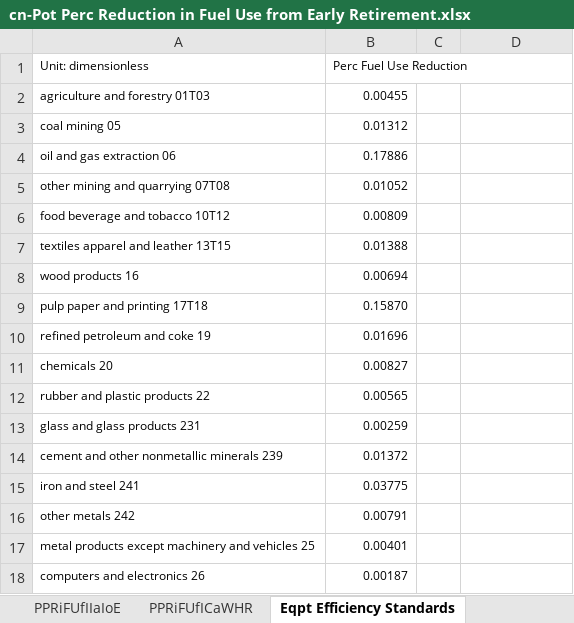
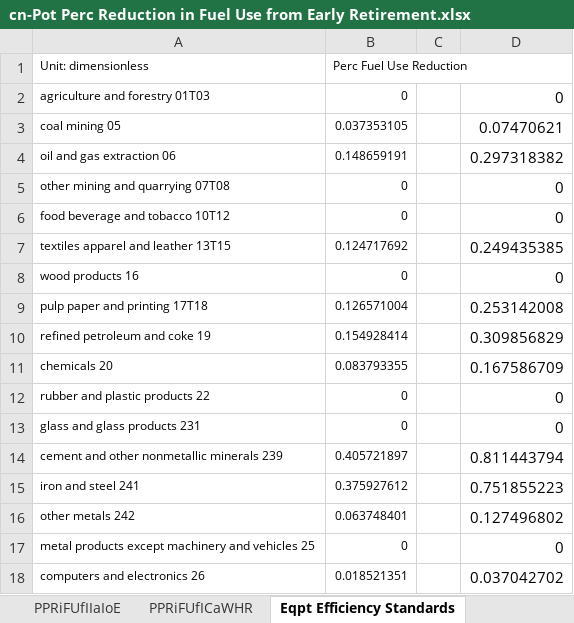
Before and after one commit to Smart-Trans/eps-china2019-smart-trans, an Excel workbook: InputData/indst/PPRiFUfERoIF/cn-Pot Perc Reduction in Fuel Use from Early Retirement.xlsx, sheet Eqpt Efficiency Standards, drawn as a sheet; only a part is shown; values as stored, in another font and other column widths than the file's, no borders; the diff covers the shown part only; the diff names each change by its address in the sheet, - before the commit and + after, or states it on an @@ line.

```diff
--- a/InputData/indst/PPRiFUfERoIF/cn-Pot Perc Reduction in Fuel Use from Early Retirement.xlsx (sheet Eqpt Efficiency Standards)
+++ b/InputData/indst/PPRiFUfERoIF/cn-Pot Perc Reduction in Fuel Use from Early Retirement.xlsx (sheet Eqpt Efficiency Standards)
-B2 (Perc Fuel Use Reduction): 0.00455
+B2 (Perc Fuel Use Reduction): 0
-D2: (empty)
+D2: 0
-B3 (Perc Fuel Use Reduction): 0.01312
+B3 (Perc Fuel Use Reduction): 0.037353105
-D3: (empty)
+D3: 0.07470621
-B4 (Perc Fuel Use Reduction): 0.17886
+B4 (Perc Fuel Use Reduction): 0.148659191
-D4: (empty)
+D4: 0.297318382
-B5 (Perc Fuel Use Reduction): 0.01052
+B5 (Perc Fuel Use Reduction): 0
-D5:D6: (empty)
+D5:D6: 0
-B6 (Perc Fuel Use Reduction): 0.00809
+B6 (Perc Fuel Use Reduction): 0
-B7 (Perc Fuel Use Reduction): 0.01388
+B7 (Perc Fuel Use Reduction): 0.124717692
-D7: (empty)
+D7: 0.249435385
-B8 (Perc Fuel Use Reduction): 0.00694
+B8 (Perc Fuel Use Reduction): 0
-D8: (empty)
+D8: 0
-B9 (Perc Fuel Use Reduction): 0.15870
+B9 (Perc Fuel Use Reduction): 0.126571004
-D9: (empty)
+D9: 0.253142008
-B10 (Perc Fuel Use Reduction): 0.01696
+B10 (Perc Fuel Use Reduction): 0.154928414
-D10: (empty)
+D10: 0.309856829
-B11 (Perc Fuel Use Reduction): 0.00827
+B11 (Perc Fuel Use Reduction): 0.083793355
-D11: (empty)
+D11: 0.167586709
-B12 (Perc Fuel Use Reduction): 0.00565
+B12 (Perc Fuel Use Reduction): 0
-D12:D13: (empty)
+D12:D13: 0
-B13 (Perc Fuel Use Reduction): 0.00259
+B13 (Perc Fuel Use Reduction): 0
-B14 (Perc Fuel Use Reduction): 0.01372
+B14 (Perc Fuel Use Reduction): 0.405721897
-D14: (empty)
+D14: 0.811443794
-B15 (Perc Fuel Use Reduction): 0.03775
+B15 (Perc Fuel Use Reduction): 0.375927612
-D15: (empty)
+D15: 0.751855223
-B16 (Perc Fuel Use Reduction): 0.00791
+B16 (Perc Fuel Use Reduction): 0.063748401
-D16: (empty)
+D16: 0.127496802
-B17 (Perc Fuel Use Reduction): 0.00401
+B17 (Perc Fuel Use Reduction): 0
-D17: (empty)
+D17: 0
-B18 (Perc Fuel Use Reduction): 0.00187
+B18 (Perc Fuel Use Reduction): 0.018521351
-D18: (empty)
+D18: 0.037042702
```
Also changed, not shown: 16 edited cells elsewhere in this sheet, sheet BIFUbC, sheet 工业节能技术装备推荐目录, sheet Improvement in Eqpt Efficiency, sheet 用能设备节能分配, sheet Installation&System Integration, sheet Early Facility Retirement, 4 more sheets, other sheet tabs, formulas that keep their value, hidden cells, 25 other files.
